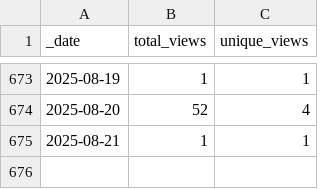
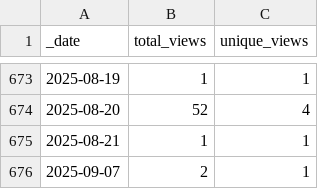
Before and after one commit to ActivitySpaceLab/space_mapper, a CSV file: traffic/views.csv, drawn as a sheet; only a part is shown, gaps mark what is left out; the diff names each change by its address in the sheet, - before the commit and + after, or states it on an @@ line.

```diff
--- a/traffic/views.csv
+++ b/traffic/views.csv
+row 676: 2025-09-07 | 2 | 1
```
Also changed, not shown: traffic/clones.csv, 1 other file.
